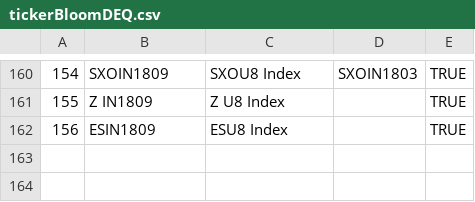
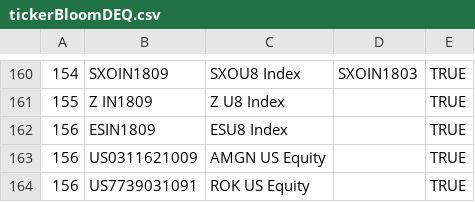
Before and after one commit to aagret/BBU_upload, a CSV file: tickerBloomDEQ.csv, drawn as a sheet; only a part is shown, gaps mark what is left out.

```diff
--- a/tickerBloomDEQ.csv
+++ b/tickerBloomDEQ.csv
@@ -162 +162,3 @@
 156,ESIN1809,ESU8 Index,,TRUE
+156,US0311621009,AMGN US Equity,,TRUE
+156,US7739031091,ROK US Equity,,TRUE
```
Also changed, not shown: 1 other file.
